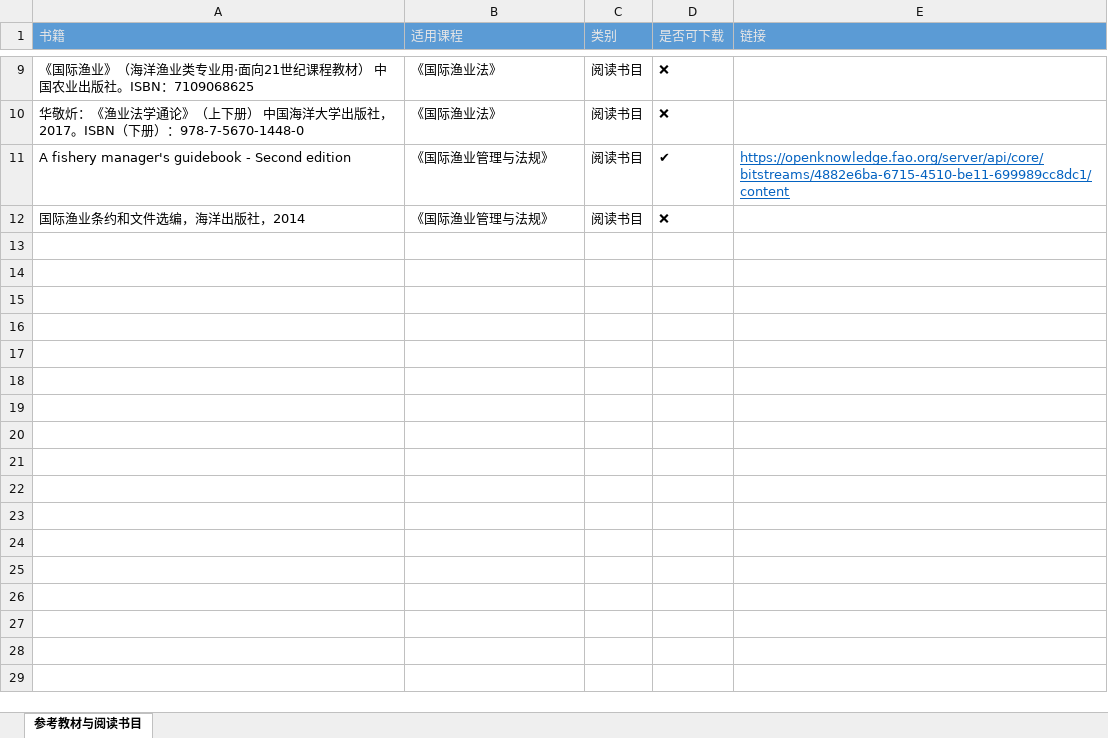
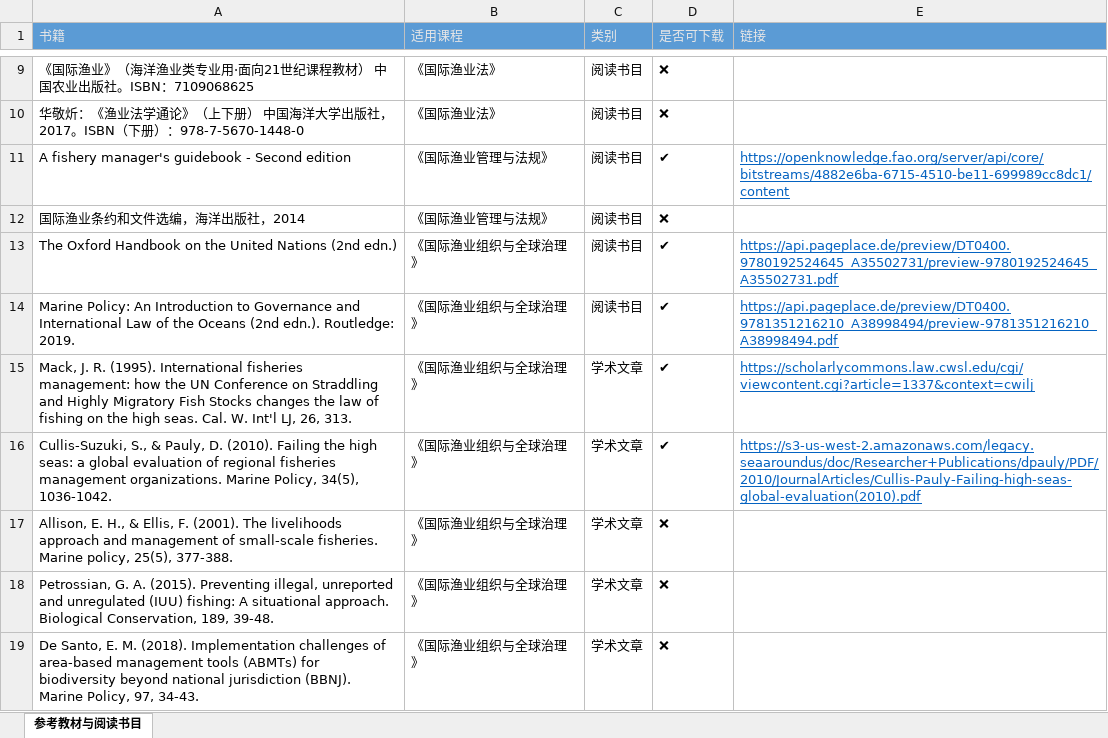
Before and after one commit to comet-7x/My-NoteBook, an Excel workbook: Daily-Task-List/Knowledge_Base/WTO-IOTC/教学大纲/相关书籍/书籍链接.xlsx, sheet 参考教材与阅读书目, drawn as a sheet; only a part is shown, gaps mark what is left out; values as stored, in another font and other column widths than the file's, no borders; the diff names each change by its address in the sheet, - before the commit and + after, or states it on an @@ line.

```diff
--- a/Daily-Task-List/Knowledge_Base/WTO-IOTC/教学大纲/相关书籍/书籍链接.xlsx (sheet 参考教材与阅读书目)
+++ b/Daily-Task-List/Knowledge_Base/WTO-IOTC/教学大纲/相关书籍/书籍链接.xlsx (sheet 参考教材与阅读书目)
+row 13: The Oxford Handbook on the United Nations (2nd edn.) | 《国际渔业组织与全球治理》 | 阅读书目 | ✔ | https://api.pageplace.de/preview/DT0400.9780192524645_A35502731/preview-9780192524645_A35502731.pdf
+row 14: Marine Policy: An Introduction to Governance and International Law of the Oceans (2nd edn.). Routledge: 2019. | 《国际渔业组织与全球治理》 | 阅读书目 | ✔ | https://api.pageplace.de/preview/DT0400.9781351216210_A38998494/preview-9781351216210_A38998494.pdf
+row 15: Mack, J. R. (1995). International fisheries management: how the UN Conference on Straddling and Highly Migratory Fish Stocks changes the law of fishing on the high seas. Cal. W. Int'l LJ, 26, 313. | 《国际渔业组织与全球治理》 | 学术文章 | ✔ | https://scholarlycommons.law.cwsl.edu/cgi/viewcontent.cgi?article=1337&context=cwilj
+row 16: Cullis-Suzuki, S., & Pauly, D. (2010). Failing the high seas: a global evaluation of regional fisheries management organizations. Marine Policy, 34(5), 1036-1042. | 《国际渔业组织与全球治理》 | 学术文章 | ✔ | https://s3-us-west-2.amazonaws.com/legacy.seaaroundus/doc/Researcher+Publications/dpauly/PDF/2010/JournalArticles/Cullis-Pauly-Failing-high-seas-global-evaluation(2010).pdf
+row 17: Allison, E. H., & Ellis, F. (2001). The livelihoods approach and management of small-scale fisheries. Marine policy, 25(5), 377-388. | 《国际渔业组织与全球治理》 | 学术文章 | ❌
+row 18: Petrossian, G. A. (2015). Preventing illegal, unreported and unregulated (IUU) fishing: A situational approach. Biological Conservation, 189, 39-48. | 《国际渔业组织与全球治理》 | 学术文章 | ❌
+row 19: De Santo, E. M. (2018). Implementation challenges of area-based management tools (ABMTs) for biodiversity beyond national jurisdiction (BBNJ). Marine Policy, 97, 34-43. | 《国际渔业组织与全球治理》 | 学术文章 | ❌
```
Also changed, not shown: 1 other file.
